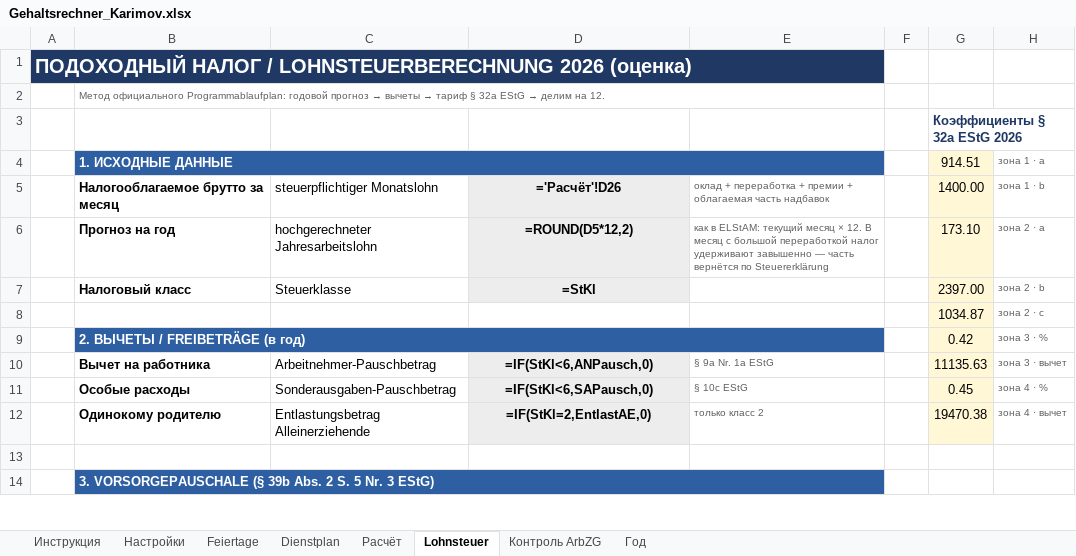
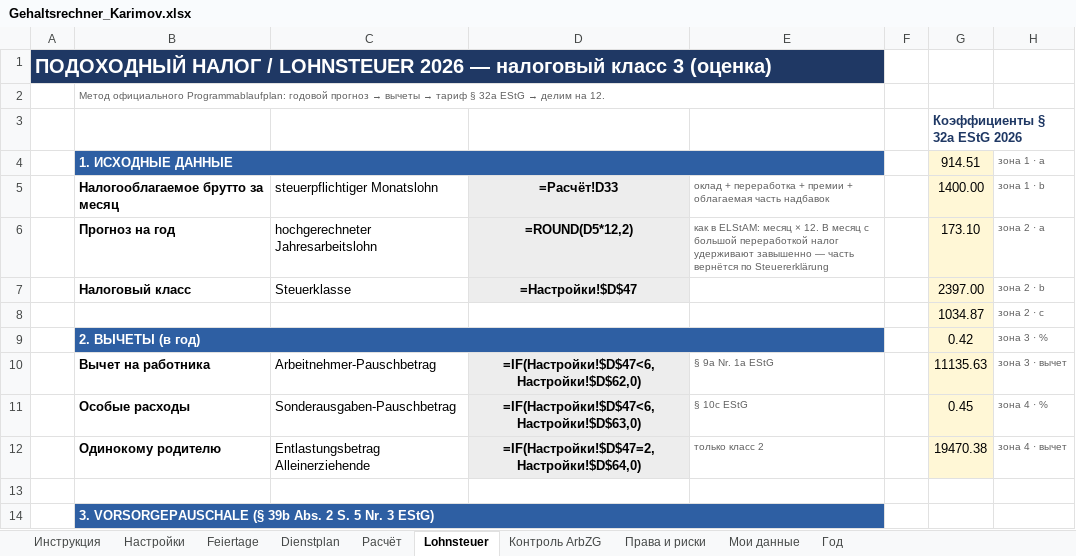
Before and after one commit to AlisherL7/Alisher, an Excel workbook: Gehaltsrechner_Karimov.xlsx, sheet Lohnsteuer, drawn as a sheet; only a part is shown; values as stored, in another font and other column widths than the file's, no borders; formulas without a stored value are shown as written; the diff covers the shown part only; the diff names each change by its address in the sheet, - before the commit and + after, or states it on an @@ line.

```diff
--- a/Gehaltsrechner_Karimov.xlsx (sheet Lohnsteuer)
+++ b/Gehaltsrechner_Karimov.xlsx (sheet Lohnsteuer)
+sheet tab: Права и риски
+sheet tab: Мои данные
-A1: …НАЛОГ / LOHNSTEUERBERECHNUNG 2026 (оценка)
+A1: …НАЛОГ / LOHNSTEUER 2026 — налоговый класс 3 (оценка)
-D5: ='Расчёт'!D26
+D5: =Расчёт!D33
-E6: …в ELStAM: текущий месяц ×…
+E6: …в ELStAM: месяц ×…
-D7: =StKl
+D7: =Настройки!$D$47
-B9: 2. ВЫЧЕТЫ / FREIBETRÄGE (в год)
+B9: 2. ВЫЧЕТЫ (в год)
-D10: =IF(StKl<6,ANPausch,0)
+D10: =IF(Настройки!$D$47<6,Настройки!$D$62,0)
-D11: =IF(StKl<6,SAPausch,0)
+D11: =IF(Настройки!$D$47<6,Настройки!$D$63,0)
-D12: =IF(StKl=2,EntlastAE,0)
+D12: =IF(Настройки!$D$47=2,Настройки!$D$64,0)
```
Also changed, not shown: 1 added row and 15 edited cells elsewhere in this sheet, sheet Dienstplan, sheet Инструкция, sheet Расчёт, sheet Настройки, sheet Контроль ArbZG, sheet Год, 1 more sheet, hidden cells, 1 other file.
